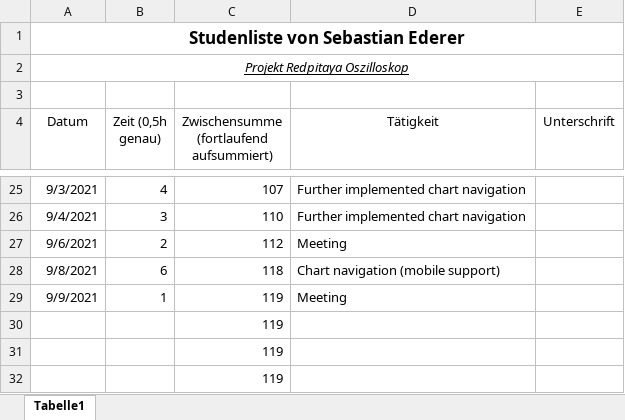
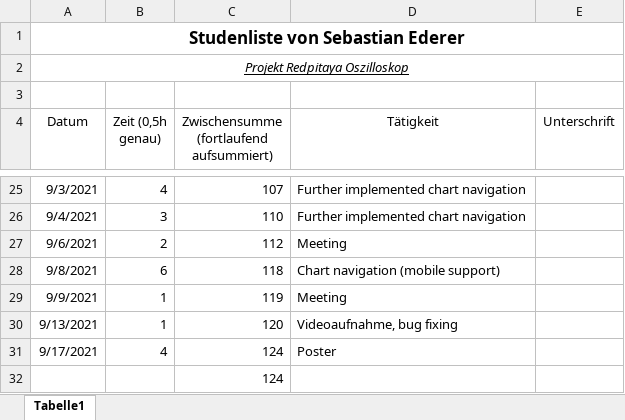
Before and after one commit to cSharpler2946/HSP-RPOSC-Redpitaya-Oszilloskop, an Excel workbook: stundenlisten/Stundenliste-SebastianEderer.xlsx, sheet Tabelle1, drawn as a sheet; only a part is shown, gaps mark what is left out; values as stored, in another font and other column widths than the file's, no borders; removed rows and columns are numbered as before the commit, all else as after; the diff names each change by its address in the sheet, - before the commit and + after, or states it on an @@ line.

Commit message:
feat: worked on decoded data.

```diff
--- a/stundenlisten/Stundenliste-SebastianEderer.xlsx (sheet Tabelle1)
+++ b/stundenlisten/Stundenliste-SebastianEderer.xlsx (sheet Tabelle1)
-row 30:  |  | 119
-row 31:  |  | 119
+row 30: 9/13/2021 | 1 | 120 | Videoaufnahme, bug fixing
+row 31: 9/17/2021 | 4 | 124 | Poster
-C32: 119
+C32: 124
```
Also changed, not shown: 4 other files.
